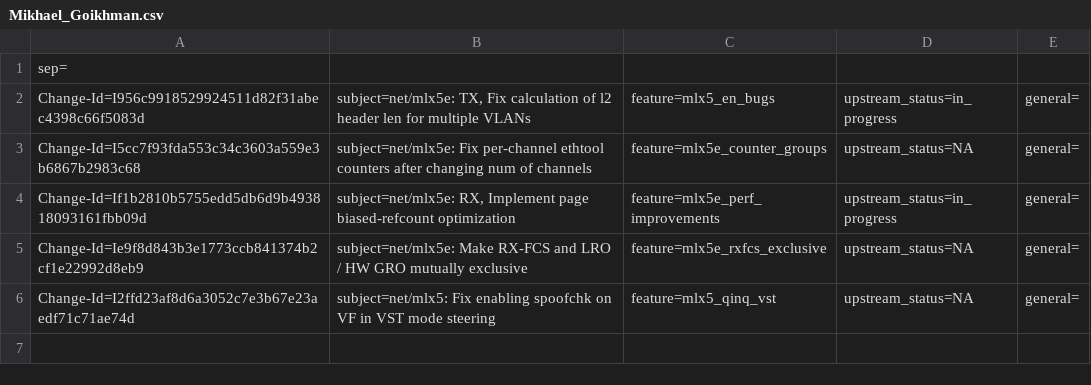
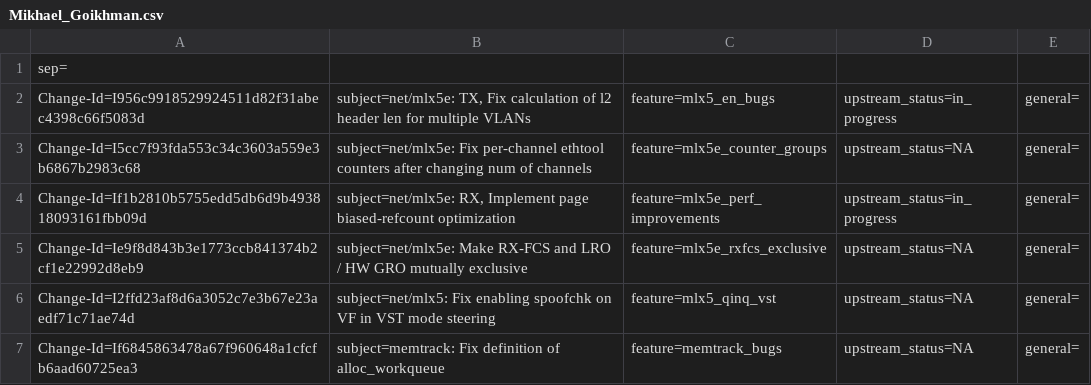
Before and after one commit to huynguyen85/temp_ipsec_inline_ofed_4_7, a CSV file: metadata/Mikhael_Goikhman.csv, drawn as a sheet; the diff names each change by its address in the sheet, - before the commit and + after, or states it on an @@ line.

Commit message:
memtrack: Fix definition of alloc_workqueue
In kernel 5.1, implementation of alloc_workqueue was replaced and the
internal function __alloc_workqueue_key. This broke the memtrack
implementation of this macro. Reimplement and simplify the
alloc_workqueue macro to be independent of the linux implementation.

Issue: 1824755
Change-Id: If6845863478a67f960648a1cfcfb6aad60725ea3
Signed-off-by: Mikhael Goikhman <migo@mellanox.com>

```diff
--- a/metadata/Mikhael_Goikhman.csv
+++ b/metadata/Mikhael_Goikhman.csv
+row 7: Change-Id=If6845863478a67f960648a1cfcfb6aad60725ea3 | subject=memtrack: Fix definition of alloc_workqueue | feature=memtrack_bugs | upstream_status=NA | general=
```
Also changed, not shown: 1 other file.
